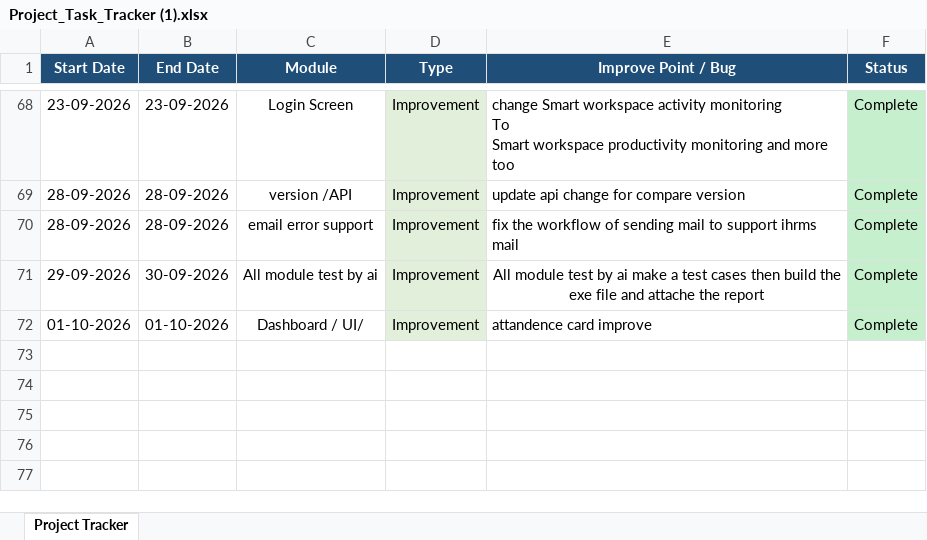
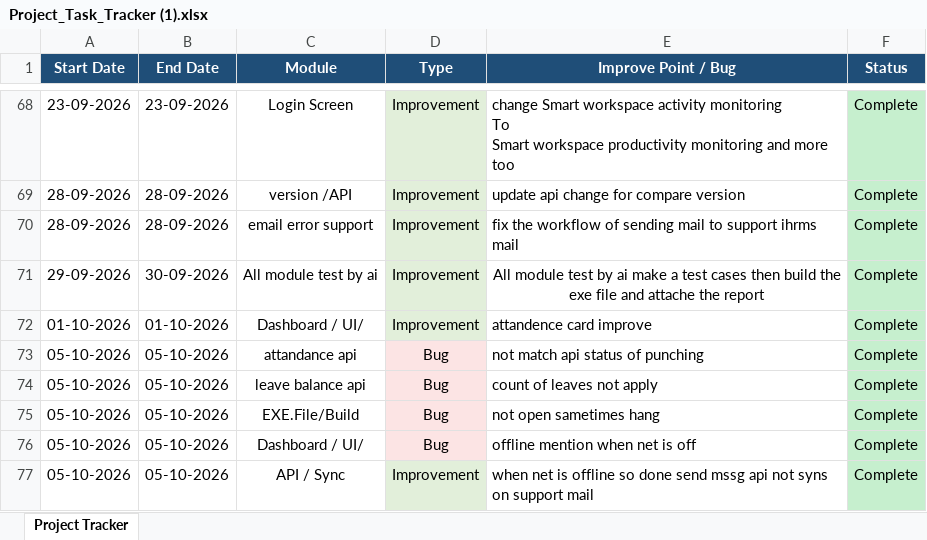
Before and after one commit to lakshitsharma7/ihrmsMonitor, an Excel workbook: Monitoring Doc/Project_Task_Tracker (1).xlsx, sheet Project Tracker, drawn as a sheet; only a part is shown, gaps mark what is left out; values as stored, in another font and other column widths than the file's, no borders; the diff names each change by its address in the sheet, - before the commit and + after, or states it on an @@ line.

Commit message:
Improve offline sync failure support reporting

```diff
--- a/Monitoring Doc/Project_Task_Tracker (1).xlsx (sheet Project Tracker)
+++ b/Monitoring Doc/Project_Task_Tracker (1).xlsx (sheet Project Tracker)
+row 73: 05-10-2026 | 05-10-2026 | attandance api | Bug | not match api status of punching | Complete
+row 74: 05-10-2026 | 05-10-2026 | leave balance api | Bug | count of leaves not apply | Complete
+row 75: 05-10-2026 | 05-10-2026 | EXE.File/Build | Bug | not open sametimes hang | Complete
+row 76: 05-10-2026 | 05-10-2026 | Dashboard / UI/ | Bug | offline mention when net is off | Complete
+row 77: 05-10-2026 | 05-10-2026 | API / Sync | Improvement | when net is offline so done send mssg api not syns on support mail | Complete
```
Also changed, not shown: 4 other files.
